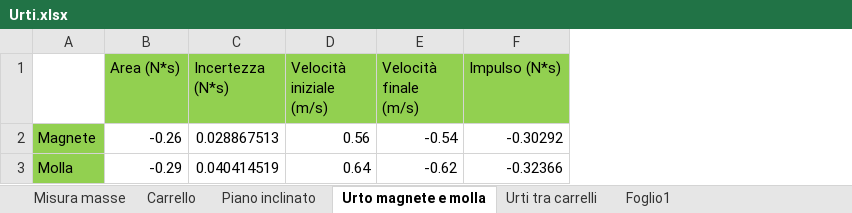
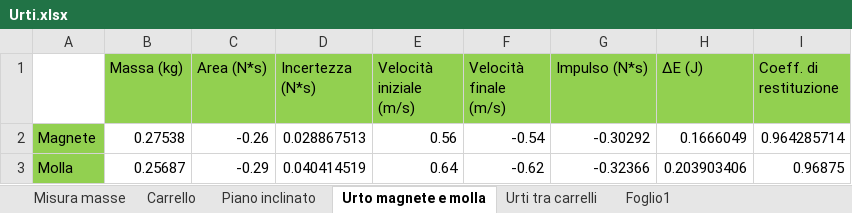
Before and after one commit to matteodeclich/Esperienze-in-laboratorio, an Excel workbook: Urti.xlsx, sheet Urto magnete e molla, drawn as a sheet; values as stored, in another font and other column widths than the file's, no borders; the diff names each change by its address in the sheet, - before the commit and + after, or states it on an @@ line.

```diff
--- a/Urti.xlsx (sheet Urto magnete e molla)
+++ b/Urti.xlsx (sheet Urto magnete e molla)
+column B (Massa (kg)), rows 2-3: 0.27538 | 0.25687
+column H (ΔE (J)), rows 2-3: 0.1666049 | 0.203903406
+column I (Coeff. di restituzione), rows 2-3: 0.964285714 | 0.96875
```
Also changed, not shown: sheet Urti tra carrelli, sheet Piano inclinato, sheet Misura masse, formulas that keep their value, 1 other file.
